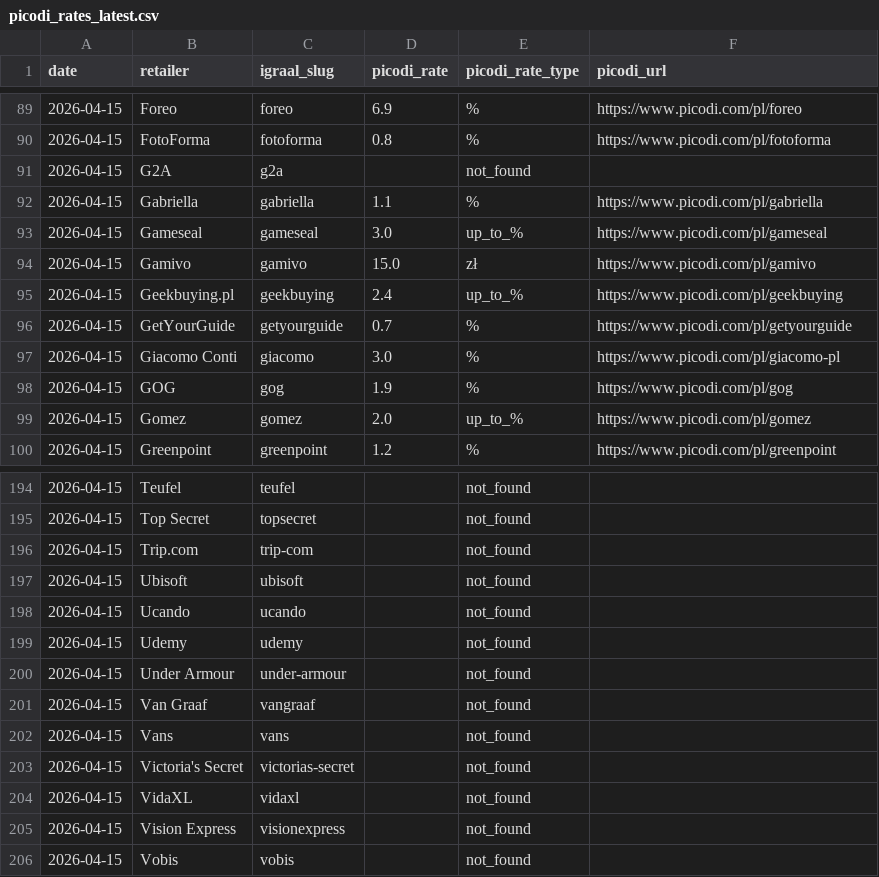
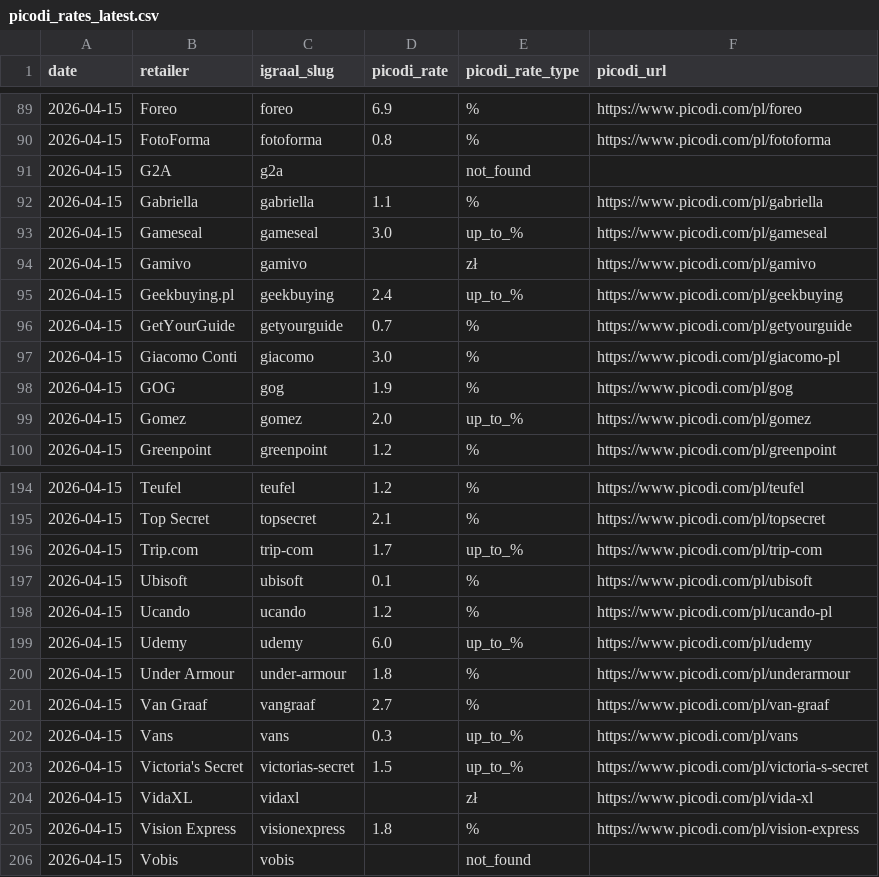
Before and after one commit to Gonzalobarrio/cashback-benchmark, a CSV file: data/picodi_rates_latest.csv, drawn as a sheet; only a part is shown, gaps mark what is left out; the diff covers the shown part only.

```diff
--- a/data/picodi_rates_latest.csv
+++ b/data/picodi_rates_latest.csv
@@ -93,3 +93,3 @@ date,retailer,igraal_slug,picodi_rate,picodi_rate_type,picodi_url
 2026-04-15,Gameseal,gameseal,3.0,up_to_%,https://www.picodi.com/pl/gameseal
-2026-04-15,Gamivo,gamivo,15.0,zł,https://www.picodi.com/pl/gamivo
+2026-04-15,Gamivo,gamivo,,zł,https://www.picodi.com/pl/gamivo
 2026-04-15,Geekbuying.pl,geekbuying,2.4,up_to_%,https://www.picodi.com/pl/geekbuying
@@ -194,13 +194,13 @@ date,retailer,igraal_slug,picodi_rate,picodi_rate_type,picodi_url
-2026-04-15,Teufel,teufel,,not_found,
-2026-04-15,Top Secret,topsecret,,not_found,
-2026-04-15,Trip.com,trip-com,,not_found,
-2026-04-15,Ubisoft,ubisoft,,not_found,
-2026-04-15,Ucando,ucando,,not_found,
-2026-04-15,Udemy,udemy,,not_found,
-2026-04-15,Under Armour,under-armour,,not_found,
-2026-04-15,Van Graaf,vangraaf,,not_found,
-2026-04-15,Vans,vans,,not_found,
-2026-04-15,Victoria's Secret,victorias-secret,,not_found,
-2026-04-15,VidaXL,vidaxl,,not_found,
-2026-04-15,Vision Express,visionexpress,,not_found,
+2026-04-15,Teufel,teufel,1.2,%,https://www.picodi.com/pl/teufel
+2026-04-15,Top Secret,topsecret,2.1,%,https://www.picodi.com/pl/topsecret
+2026-04-15,Trip.com,trip-com,1.7,up_to_%,https://www.picodi.com/pl/trip-com
+2026-04-15,Ubisoft,ubisoft,0.1,%,https://www.picodi.com/pl/ubisoft
+2026-04-15,Ucando,ucando,1.2,%,https://www.picodi.com/pl/ucando-pl
+2026-04-15,Udemy,udemy,6.0,up_to_%,https://www.picodi.com/pl/udemy
+2026-04-15,Under Armour,under-armour,1.8,%,https://www.picodi.com/pl/underarmour
+2026-04-15,Van Graaf,vangraaf,2.7,%,https://www.picodi.com/pl/van-graaf
+2026-04-15,Vans,vans,0.3,up_to_%,https://www.picodi.com/pl/vans
+2026-04-15,Victoria's Secret,victorias-secret,1.5,up_to_%,https://www.picodi.com/pl/victoria-s-secret
+2026-04-15,VidaXL,vidaxl,,zł,https://www.picodi.com/pl/vida-xl
+2026-04-15,Vision Express,visionexpress,1.8,%,https://www.picodi.com/pl/vision-express
 2026-04-15,Vobis,vobis,,not_found,
```
Also changed, not shown: 124 edited cells elsewhere in this file, data/benchmark_data.csv, data/benchmark_data_enriched.csv, 3 other files.
